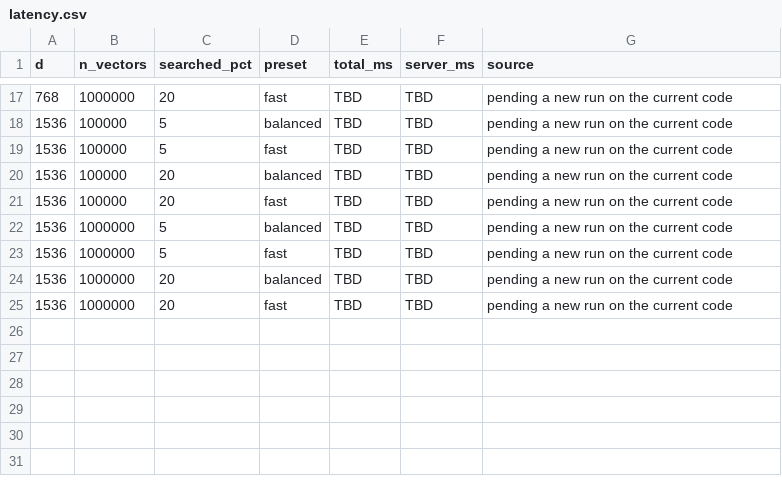
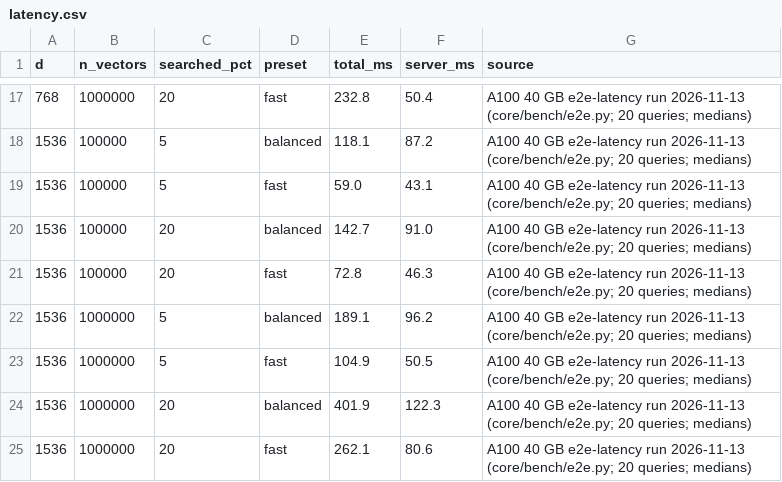
Before and after one commit to emanueleromito/ombra, a CSV file: docs/charts/latency.csv, drawn as a sheet; only a part is shown, gaps mark what is left out; the diff covers the shown part only.

Commit message:
Docs: A100 latency and local-mode numbers from the current code

```diff
--- a/docs/charts/latency.csv
+++ b/docs/charts/latency.csv
@@ -17,9 +17,9 @@ d,n_vectors,searched_pct,preset,total_ms,server_ms,source
-768,1000000,20,fast,TBD,TBD,pending a new run on the current code
-1536,100000,5,balanced,TBD,TBD,pending a new run on the current code
-1536,100000,5,fast,TBD,TBD,pending a new run on the current code
-1536,100000,20,balanced,TBD,TBD,pending a new run on the current code
-1536,100000,20,fast,TBD,TBD,pending a new run on the current code
-1536,1000000,5,balanced,TBD,TBD,pending a new run on the current code
-1536,1000000,5,fast,TBD,TBD,pending a new run on the current code
-1536,1000000,20,balanced,TBD,TBD,pending a new run on the current code
-1536,1000000,20,fast,TBD,TBD,pending a new run on the current code
+768,1000000,20,fast,232.8,50.4,A100 40 GB e2e-latency run 2026-11-13 (core/bench/e2e.py; 20 queries; medians)
+1536,100000,5,balanced,118.1,87.2,A100 40 GB e2e-latency run 2026-11-13 (core/bench/e2e.py; 20 queries; medians)
+1536,100000,5,fast,59.0,43.1,A100 40 GB e2e-latency run 2026-11-13 (core/bench/e2e.py; 20 queries; medians)
+1536,100000,20,balanced,142.7,91.0,A100 40 GB e2e-latency run 2026-11-13 (core/bench/e2e.py; 20 queries; medians)
+1536,100000,20,fast,72.8,46.3,A100 40 GB e2e-latency run 2026-11-13 (core/bench/e2e.py; 20 queries; medians)
+1536,1000000,5,balanced,189.1,96.2,A100 40 GB e2e-latency run 2026-11-13 (core/bench/e2e.py; 20 queries; medians)
+1536,1000000,5,fast,104.9,50.5,A100 40 GB e2e-latency run 2026-11-13 (core/bench/e2e.py; 20 queries; medians)
+1536,1000000,20,balanced,401.9,122.3,A100 40 GB e2e-latency run 2026-11-13 (core/bench/e2e.py; 20 queries; medians)
+1536,1000000,20,fast,262.1,80.6,A100 40 GB e2e-latency run 2026-11-13 (core/bench/e2e.py; 20 queries; medians)
```
Also changed, not shown: 45 edited cells elsewhere in this file, 3 other files.
